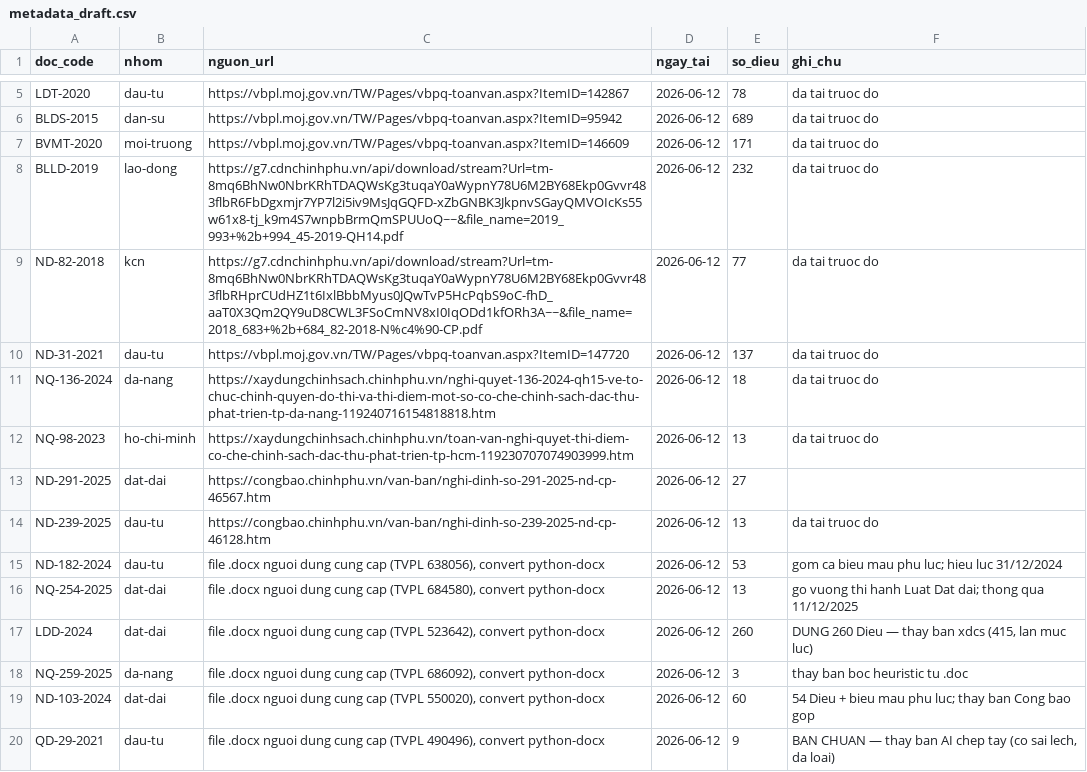
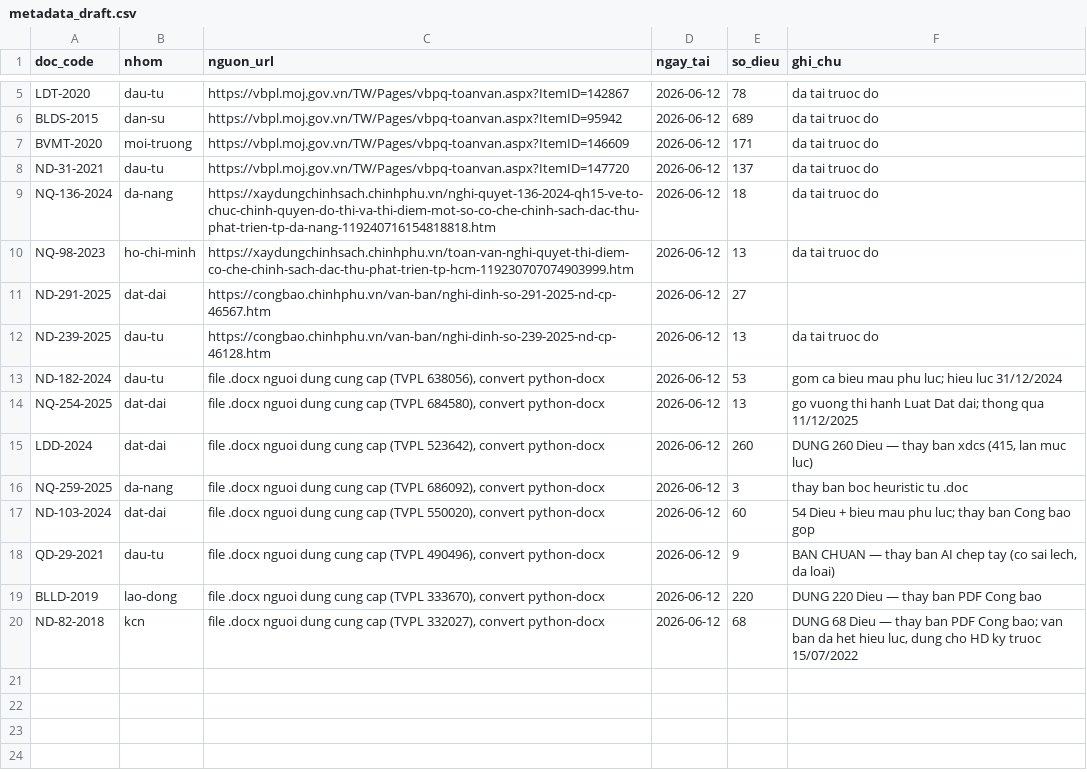
Before and after one commit to Tuon-Tun/kcn-review, a CSV file: laws_staging/metadata_draft.csv, drawn as a sheet; only a part is shown, gaps mark what is left out; removed rows and columns are numbered as before the commit, all else as after; the diff names each change by its address in the sheet, - before the commit and + after, or states it on an @@ line.

Commit message:
Nang cap BLLD 2019 (dung 220 Dieu) + ND 82/2018 (dung 68 Dieu) tu .docx — toan kho dat chuan docx/html

```diff
--- a/laws_staging/metadata_draft.csv
+++ b/laws_staging/metadata_draft.csv
-row 8: BLLD-2019 | lao-dong | https://g7.cdnchinhphu.vn/api/download/stream?Url=tm-8mq6BhNw0NbrKRhTDAQWsKg3tuqaY0aWypnY78U6M2BY68Ekp0Gvvr483flbR6FbDgxmjr7YP7l2i5iv9MsJqGQFD-xZbGNBK3JkpnvSGayQMVOIcKs55w61x8-tj_k9m4S7wnpbBrmQmSPUUoQ~~&file_name=2019_993+%2b+994_45-2019-QH14.pdf | 2026-06-12 | 232 | da tai truoc do
-row 9: ND-82-2018 | kcn | https://g7.cdnchinhphu.vn/api/download/stream?Url=tm-8mq6BhNw0NbrKRhTDAQWsKg3tuqaY0aWypnY78U6M2BY68Ekp0Gvvr483flbRHprCUdHZ1t6IxlBbbMyus0JQwTvP5HcPqbS9oC-fhD_aaT0X3Qm2QY9uD8CWL3FSoCmNV8xI0IqODd1kfORh3A~~&file_name=2018_683+%2b+684_82-2018-N%c4%90-CP.pdf | 2026-06-12 | 77 | da tai truoc do
+row 19: BLLD-2019 | lao-dong | file .docx nguoi dung cung cap (TVPL 333670), convert python-docx | 2026-06-12 | 220 | DUNG 220 Dieu — thay ban PDF Cong bao
+row 20: ND-82-2018 | kcn | file .docx nguoi dung cung cap (TVPL 332027), convert python-docx | 2026-06-12 | 68 | DUNG 68 Dieu — thay ban PDF Cong bao; van ban da het hieu luc, dung cho HD ky truoc 15/07/2022
```
Also changed, not shown: 2 other files.
